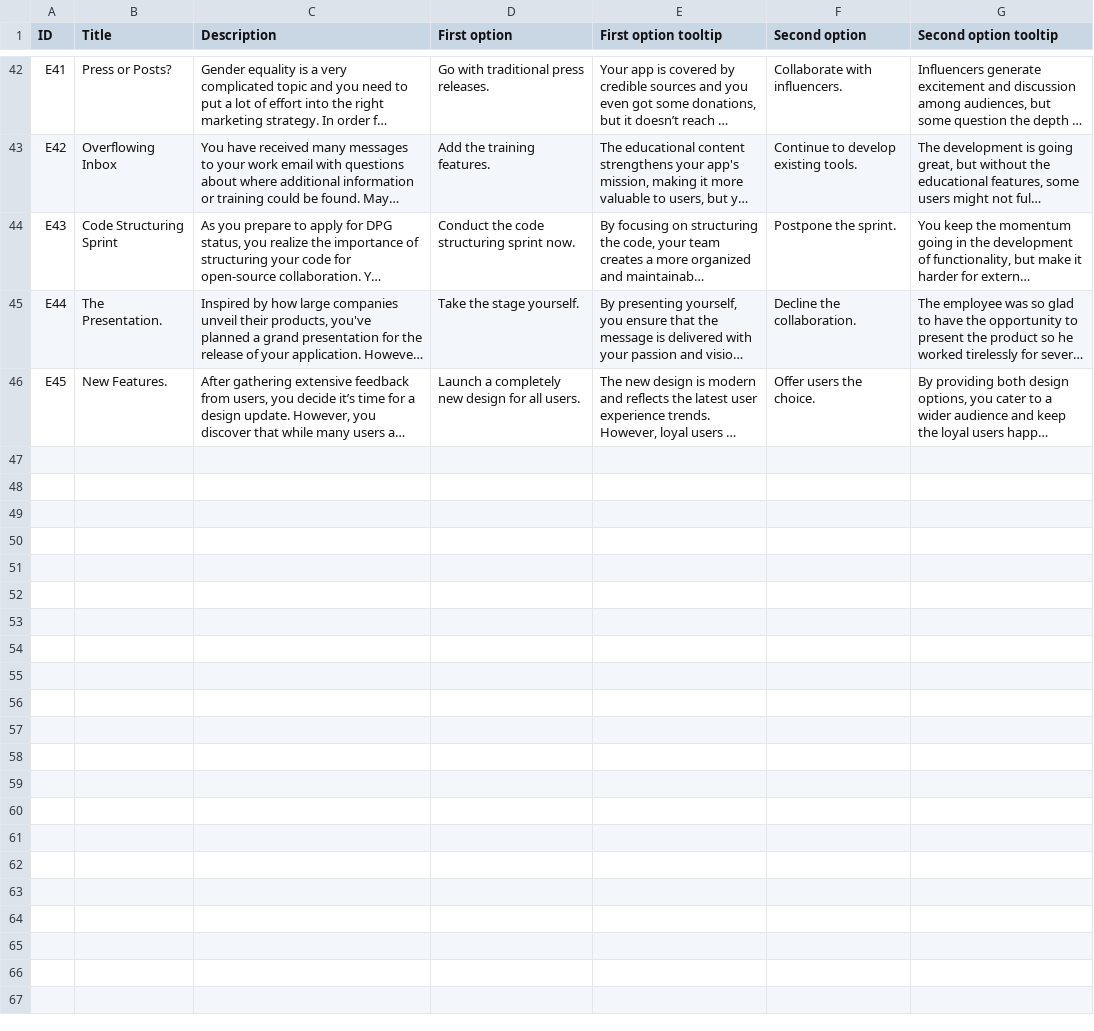
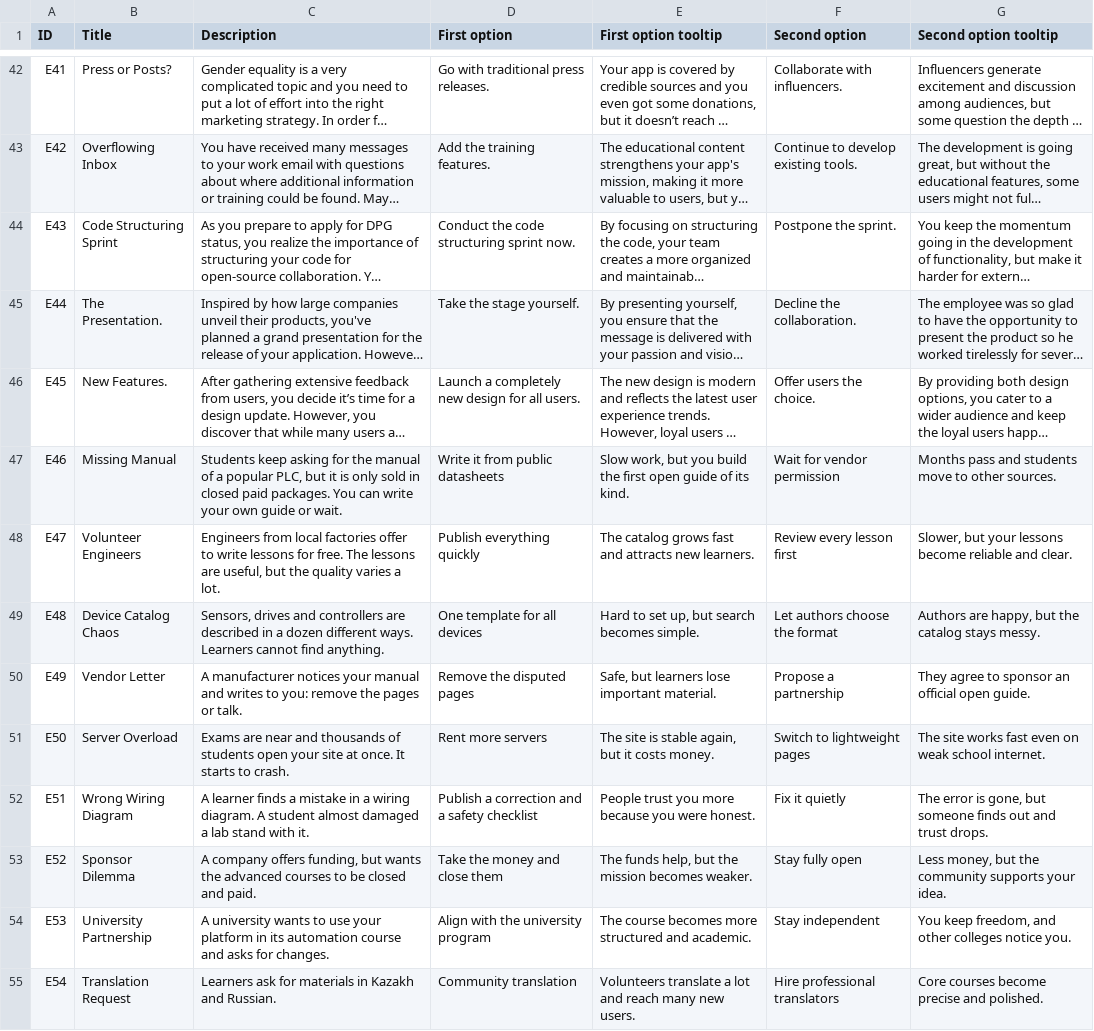
Before and after one commit to Kazakh-British-Technical-University/dpgsim, a CSV file: dpg_sim_export/Data/en/Events.csv, drawn as a sheet; only a part is shown, gaps mark what is left out; long unchanged cells end in …; the diff names each change by its address in the sheet, - before the commit and + after, or states it on an @@ line.

Commit message:
Add new event entries to Events.csv

```diff
--- a/dpg_sim_export/Data/en/Events.csv
+++ b/dpg_sim_export/Data/en/Events.csv
+row 47: E46 | Missing Manual | Students keep asking for the manual of a popular PLC, but it is only sold in closed paid packages. You can write your own guide or wait. | Write it from public datasheets | Slow work, but you build the first open guide of its kind. | Wait for vendor permission | Months pass and students move to other sources.
+row 48: E47 | Volunteer Engineers | Engineers from local factories offer to write lessons for free. The lessons are useful, but the quality varies a lot. | Publish everything quickly | The catalog grows fast and attracts new learners. | Review every lesson first | Slower, but your lessons become reliable and clear.
+row 49: E48 | Device Catalog Chaos | Sensors, drives and controllers are described in a dozen different ways. Learners cannot find anything. | One template for all devices | Hard to set up, but search becomes simple. | Let authors choose the format | Authors are happy, but the catalog stays messy.
+row 50: E49 | Vendor Letter | A manufacturer notices your manual and writes to you: remove the pages or talk. | Remove the disputed pages | Safe, but learners lose important material. | Propose a partnership | They agree to sponsor an official open guide.
+row 51: E50 | Server Overload | Exams are near and thousands of students open your site at once. It starts to crash. | Rent more servers | The site is stable again, but it costs money. | Switch to lightweight pages | The site works fast even on weak school internet.
+row 52: E51 | Wrong Wiring Diagram | A learner finds a mistake in a wiring diagram. A student almost damaged a lab stand with it. | Publish a correction and a safety checklist | People trust you more because you were honest. | Fix it quietly | The error is gone, but someone finds out and trust drops.
+row 53: E52 | Sponsor Dilemma | A company offers funding, but wants the advanced courses to be closed and paid. | Take the money and close them | The funds help, but the mission becomes weaker. | Stay fully open | Less money, but the community supports your idea.
+row 54: E53 | University Partnership | A university wants to use your platform in its automation course and asks for changes. | Align with the university program | The course becomes more structured and academic. | Stay independent | You keep freedom, and other colleges notice you.
+row 55: E54 | Translation Request | Learners ask for materials in Kazakh and Russian. | Community translation | Volunteers translate a lot and reach many new users. | Hire professional translators | Core courses become precise and polished.
```
